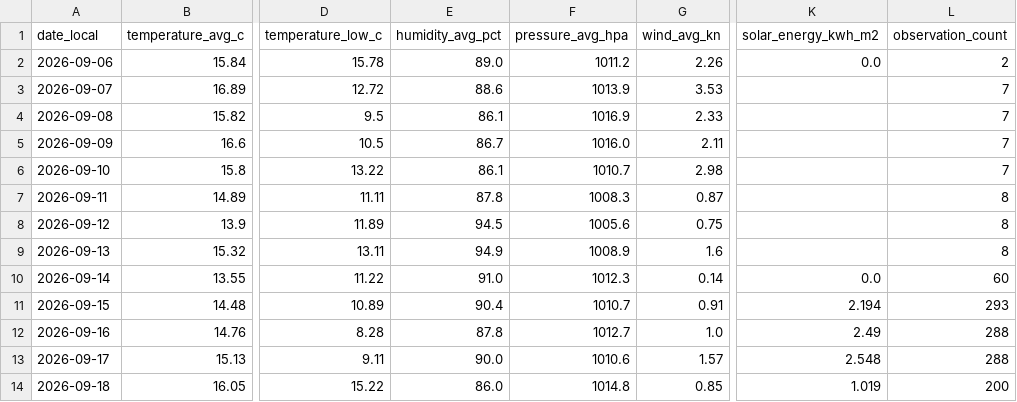
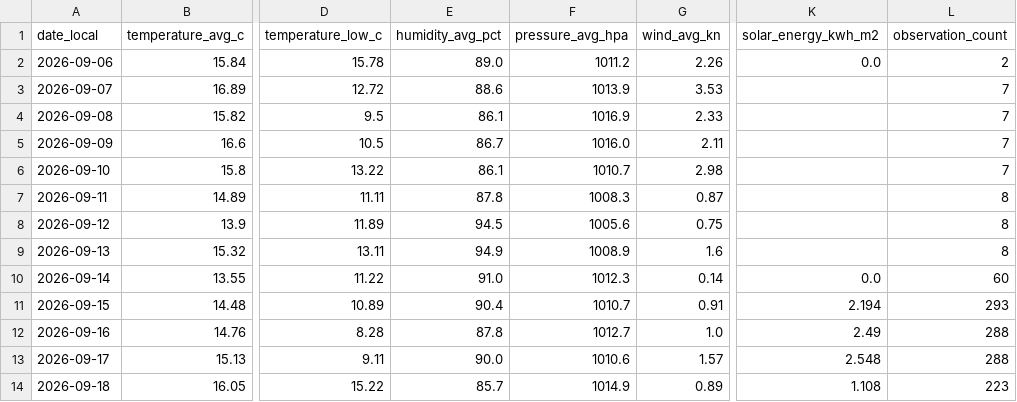
Before and after one commit to TrentinP/brambley-weather, a CSV file: data/daily/2026-09.csv, drawn as a sheet; only a part is shown, gaps mark what is left out; the diff names each change by its address in the sheet, - before the commit and + after, or states it on an @@ line.

```diff
--- a/data/daily/2026-09.csv
+++ b/data/daily/2026-09.csv
-E14 (humidity_avg_pct): 86.0
+E14 (humidity_avg_pct): 85.7
-F14 (pressure_avg_hpa): 1014.8
+F14 (pressure_avg_hpa): 1014.9
-G14 (wind_avg_kn): 0.85
+G14 (wind_avg_kn): 0.89
-K14 (solar_energy_kwh_m2): 1.019
+K14 (solar_energy_kwh_m2): 1.108
-L14 (observation_count): 200
+L14 (observation_count): 223
```
Also changed, not shown: data/observations/2026-09.csv, 2 other files.
